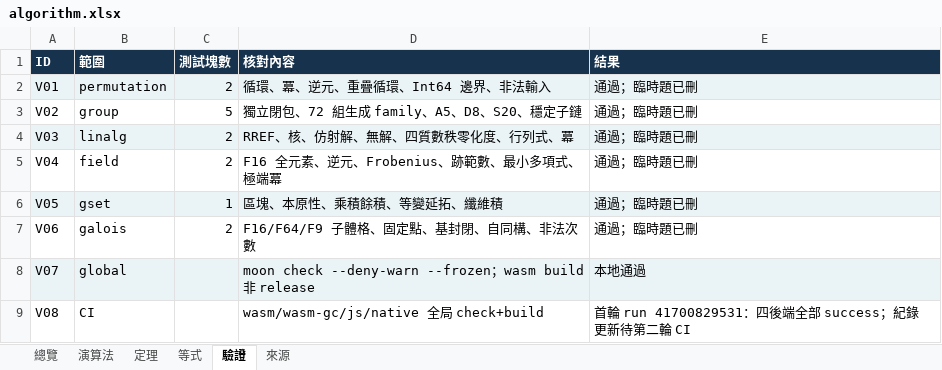
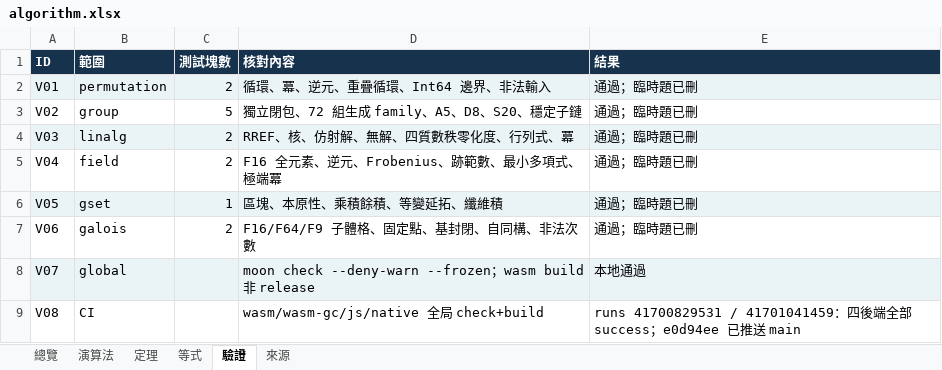
Before and after one commit to algorithms10000/algo1, an Excel workbook: algorithm.xlsx, sheet 驗證, drawn as a sheet; values as stored, in another font and other column widths than the file's, no borders; table styles not drawn; the diff names each change by its address in the sheet, - before the commit and + after, or states it on an @@ line.

Commit message:
Close session ledger after verified main publication

```diff
--- a/algorithm.xlsx (sheet 驗證)
+++ b/algorithm.xlsx (sheet 驗證)
-E9 (結果): 首輪 run 41700829531：四後端全部 success；紀錄更新待第二輪 CI
+E9 (結果): runs 41700829531 / 41701041459：四後端全部 success；e0d94ee 已推送 main
```
Also changed, not shown: sheet 總覽, 1 other file.
